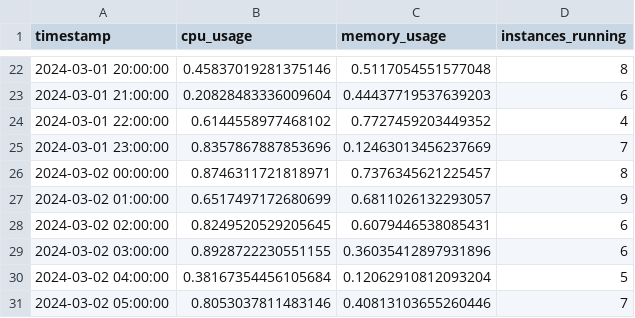
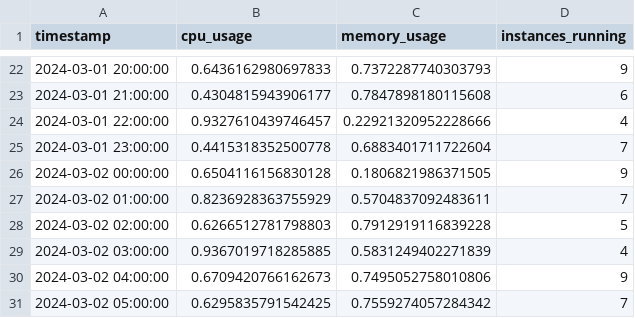
Before and after one commit to herwinz/51-code-analysis, a CSV file: cloud_metrics_sintetis.csv, drawn as a sheet; only a part is shown, gaps mark what is left out; the diff covers the shown part only.

```diff
--- a/cloud_metrics_sintetis.csv
+++ b/cloud_metrics_sintetis.csv
@@ -22,10 +22,10 @@ timestamp,cpu_usage,memory_usage,instances_running
-2024-03-01 20:00:00,0.45837019281375146,0.5117054551577048,8
-2024-03-01 21:00:00,0.20828483336009604,0.44437719537639203,6
-2024-03-01 22:00:00,0.6144558977468102,0.7727459203449352,4
-2024-03-01 23:00:00,0.8357867887853696,0.12463013456237669,7
-2024-03-02 00:00:00,0.8746311721818971,0.7376345621225457,8
-2024-03-02 01:00:00,0.6517497172680699,0.6811026132293057,9
-2024-03-02 02:00:00,0.8249520529205645,0.6079446538085431,6
-2024-03-02 03:00:00,0.8928722230551155,0.36035412897931896,6
-2024-03-02 04:00:00,0.38167354456105684,0.12062910812093204,5
-2024-03-02 05:00:00,0.8053037811483146,0.40813103655260446,7
+2024-03-01 20:00:00,0.6436162980697833,0.7372287740303793,9
+2024-03-01 21:00:00,0.4304815943906177,0.7847898180115608,6
+2024-03-01 22:00:00,0.9327610439746457,0.22921320952228666,4
+2024-03-01 23:00:00,0.4415318352500778,0.6883401711722604,7
+2024-03-02 00:00:00,0.6504116156830128,0.1806821986371505,9
+2024-03-02 01:00:00,0.8236928363755929,0.5704837092483611,7
+2024-03-02 02:00:00,0.6266512781798803,0.7912919116839228,5
+2024-03-02 03:00:00,0.9367019718285885,0.5831249402271839,4
+2024-03-02 04:00:00,0.6709420766162673,0.7495052758010806,9
+2024-03-02 05:00:00,0.6295835791542425,0.7559274057284342,7
```
Also changed, not shown: 60 edited cells elsewhere in this file, cloud_metrics_forecasting.csv.
